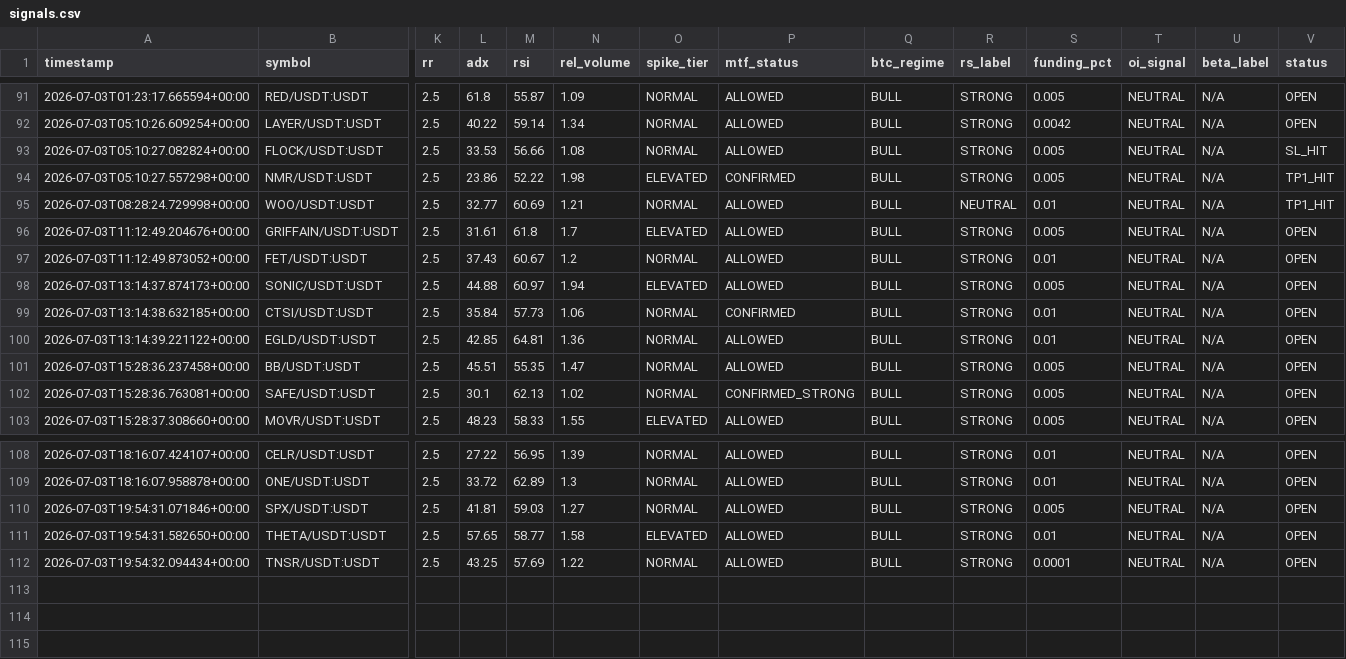
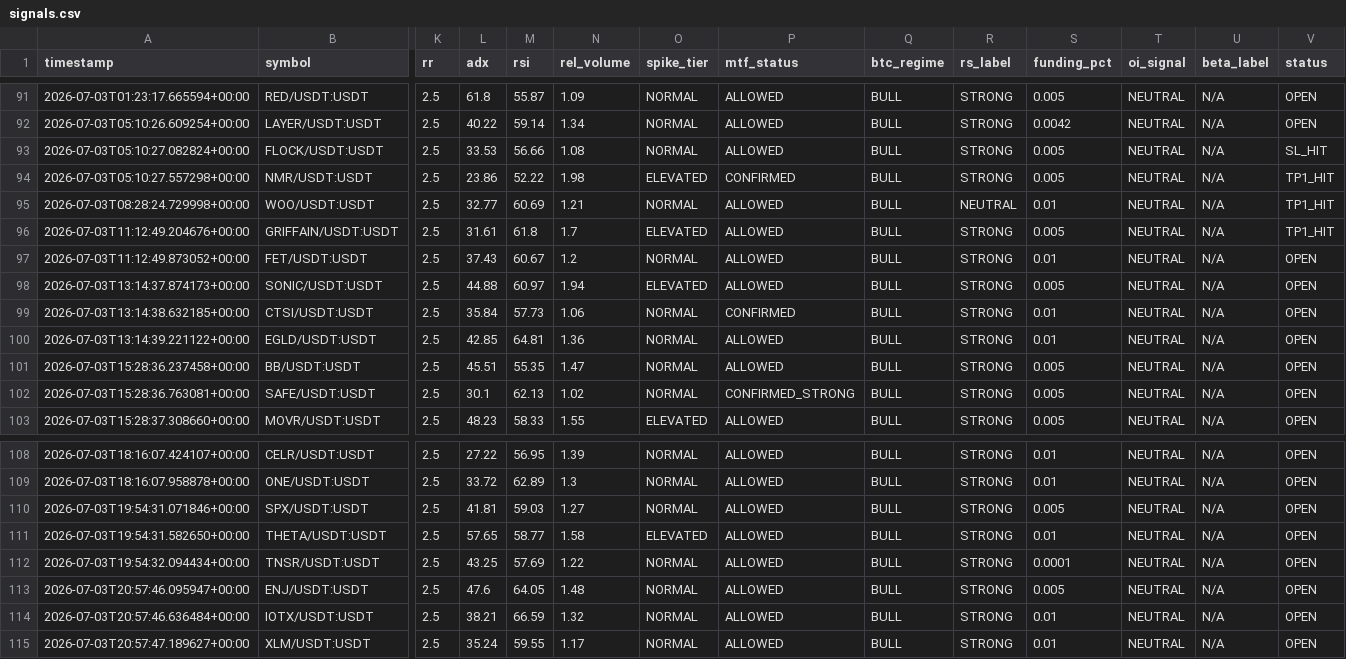
Before and after one commit to Mystgraider/ai-crypto-scan, a CSV file: storage/signals.csv, drawn as a sheet; only a part is shown, gaps mark what is left out; rows hold the shown columns only; the diff names each change by its address in the sheet, - before the commit and + after, or states it on an @@ line.

Commit message:
chore: update signals [skip ci]

```diff
--- a/storage/signals.csv
+++ b/storage/signals.csv
-V96 (status): OPEN
+V96 (status): TP1_HIT
+row 113: 2026-07-03T20:57:46.095947+00:00 | ENJ/USDT:USDT | 2.5 | 47.6 | 64.05 | 1.48 | NORMAL | ALLOWED | BULL | STRONG | 0.005 | NEUTRAL | N/A | OPEN
+row 114: 2026-07-03T20:57:46.636484+00:00 | IOTX/USDT:USDT | 2.5 | 38.21 | 66.59 | 1.32 | NORMAL | ALLOWED | BULL | STRONG | 0.01 | NEUTRAL | N/A | OPEN
+row 115: 2026-07-03T20:57:47.189627+00:00 | XLM/USDT:USDT | 2.5 | 35.24 | 59.55 | 1.17 | NORMAL | ALLOWED | BULL | STRONG | 0.01 | NEUTRAL | N/A | OPEN
```
Also changed, not shown: 1 other file.
